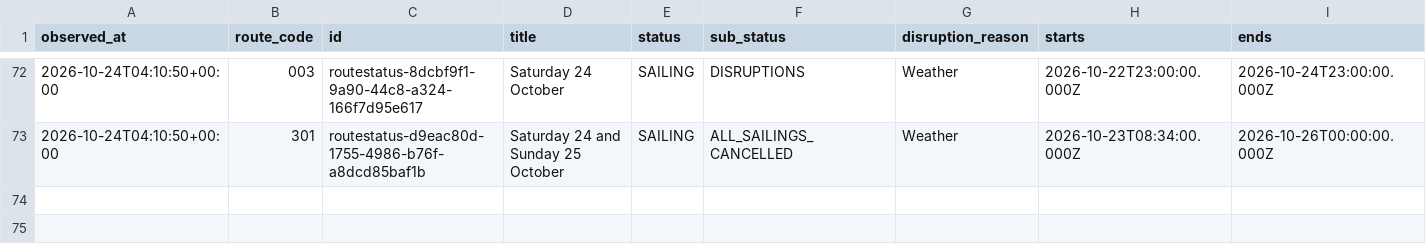
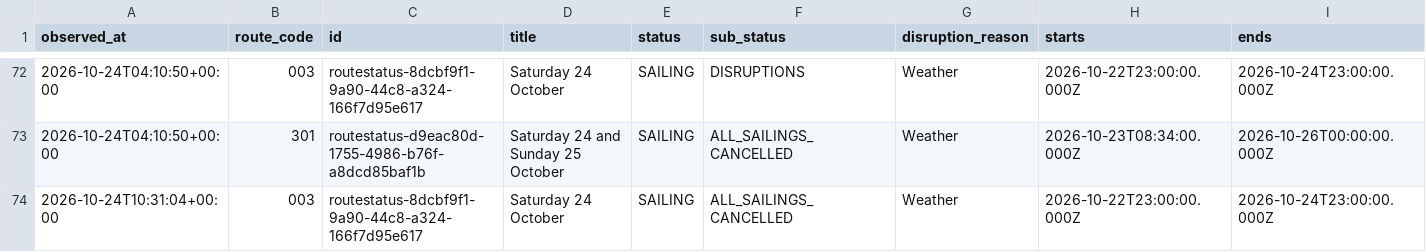
Before and after one commit to SamKelsey/ferry-predictor, a CSV file: notices.csv, drawn as a sheet; only a part is shown, gaps mark what is left out; rows hold the shown columns only; the diff names each change by its address in the sheet, - before the commit and + after, or states it on an @@ line.

```diff
--- a/notices.csv
+++ b/notices.csv
+row 74: 2026-10-24T10:31:04+00:00 | 003 | routestatus-8dcbf9f1-9a90-44c8-a324-166f7d95e617 | Saturday 24 October | SAILING | ALL_SAILINGS_CANCELLED | Weather | 2026-10-22T23:00:00.000Z | 2026-10-24T23:00:00.000Z
```
